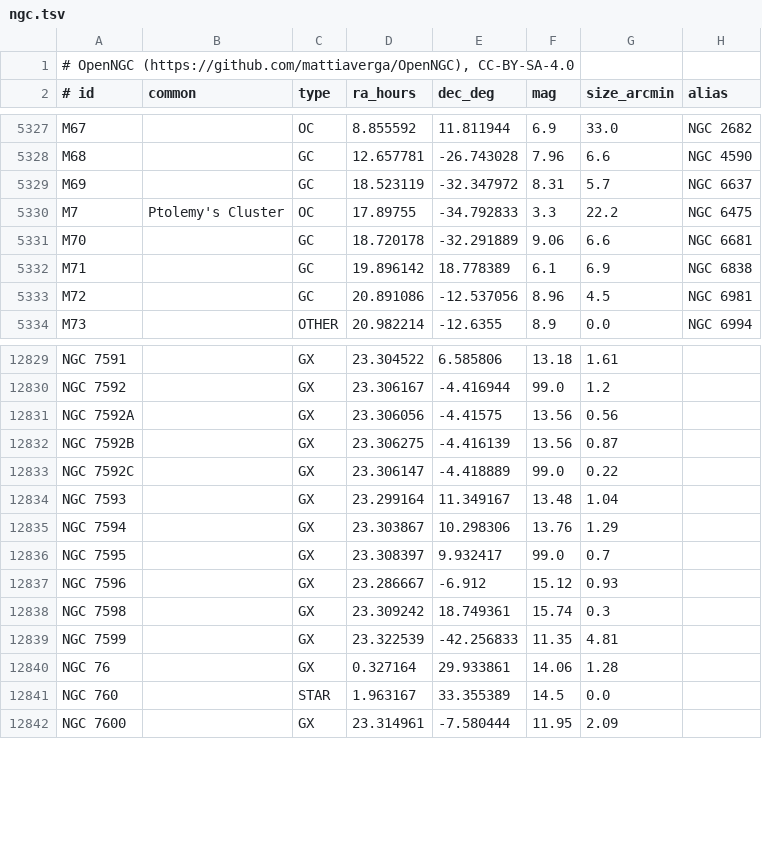
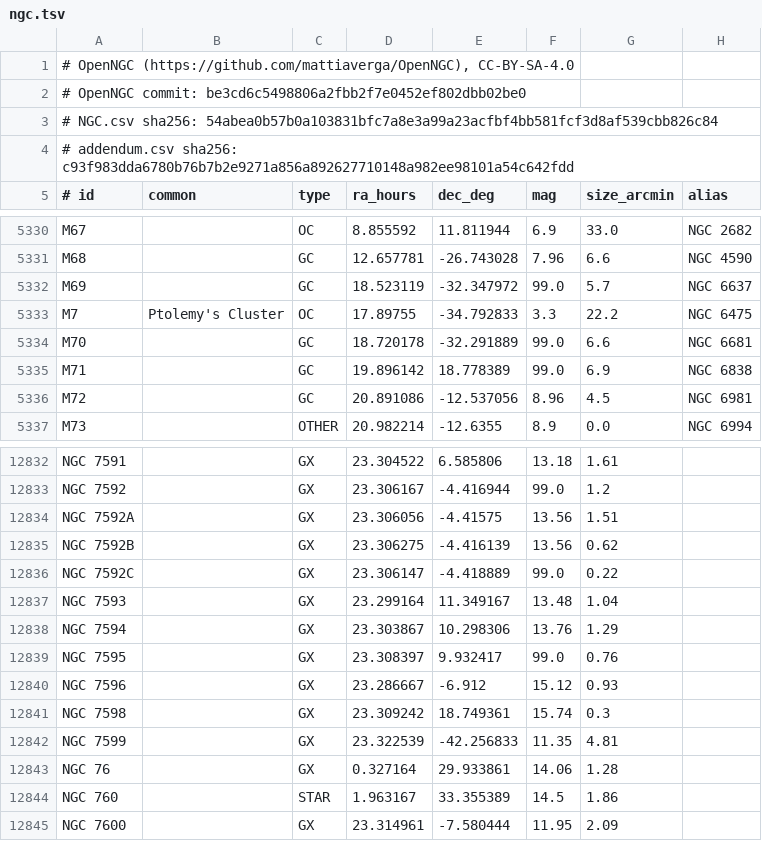
Before and after one commit to epim/astrodeck, a TSV file: server/astrodeck/catalog/data/ngc.tsv, drawn as a sheet; only a part is shown, gaps mark what is left out; the diff covers the shown part only.

```diff
--- a/server/astrodeck/catalog/data/ngc.tsv
+++ b/server/astrodeck/catalog/data/ngc.tsv
@@ -1,2 +1,5 @@
 # OpenNGC (https://github.com/mattiaverga/OpenNGC), CC-BY-SA-4.0
+# OpenNGC commit: be3cd6c5498806a2fbb2f7e0452ef802dbb02be0
+# NGC.csv sha256: 54abea0b57b0a103831bfc7a8e3a99a23acfbf4bb581fcf3d8af539cbb826c84
+# addendum.csv sha256: c93f983dda6780b76b7b2e9271a856a892627710148a982ee98101a54c642fdd
 # id	common	type	ra_hours	dec_deg	mag	size_arcmin	alias
@@ -5328,6 +5331,6 @@ M67		OC	8.855592	11.811944	6.9	33.0	NGC 2682
 M68		GC	12.657781	-26.743028	7.96	6.6	NGC 4590
-M69		GC	18.523119	-32.347972	8.31	5.7	NGC 6637
+M69		GC	18.523119	-32.347972	99.0	5.7	NGC 6637
 M7	Ptolemy's Cluster	OC	17.89755	-34.792833	3.3	22.2	NGC 6475
-M70		GC	18.720178	-32.291889	9.06	6.6	NGC 6681
-M71		GC	19.896142	18.778389	6.1	6.9	NGC 6838
+M70		GC	18.720178	-32.291889	99.0	6.6	NGC 6681
+M71		GC	19.896142	18.778389	99.0	6.9	NGC 6838
 M72		GC	20.891086	-12.537056	8.96	4.5	NGC 6981
@@ -12830,4 +12833,4 @@ NGC 7591		GX	23.304522	6.585806	13.18	1.61
 NGC 7592		GX	23.306167	-4.416944	99.0	1.2	
-NGC 7592A		GX	23.306056	-4.41575	13.56	0.56	
-NGC 7592B		GX	23.306275	-4.416139	13.56	0.87	
+NGC 7592A		GX	23.306056	-4.41575	13.56	1.51	
+NGC 7592B		GX	23.306275	-4.416139	13.56	0.62	
 NGC 7592C		GX	23.306147	-4.418889	99.0	0.22	
@@ -12835,3 +12838,3 @@ NGC 7593		GX	23.299164	11.349167	13.48	1.04
 NGC 7594		GX	23.303867	10.298306	13.76	1.29	
-NGC 7595		GX	23.308397	9.932417	99.0	0.7	
+NGC 7595		GX	23.308397	9.932417	99.0	0.76	
 NGC 7596		GX	23.286667	-6.912	15.12	0.93	
@@ -12840,3 +12843,3 @@ NGC 7599		GX	23.322539	-42.256833	11.35	4.81
 NGC 76		GX	0.327164	29.933861	14.06	1.28	
-NGC 760		STAR	1.963167	33.355389	14.5	0.0	
+NGC 760		STAR	1.963167	33.355389	14.5	1.86	
 NGC 7600		GX	23.314961	-7.580444	11.95	2.09	
```
Also changed, not shown: 139 edited cells elsewhere in this file, server/astrodeck/catalog/data/ngc_extras.tsv, 4 other files.
